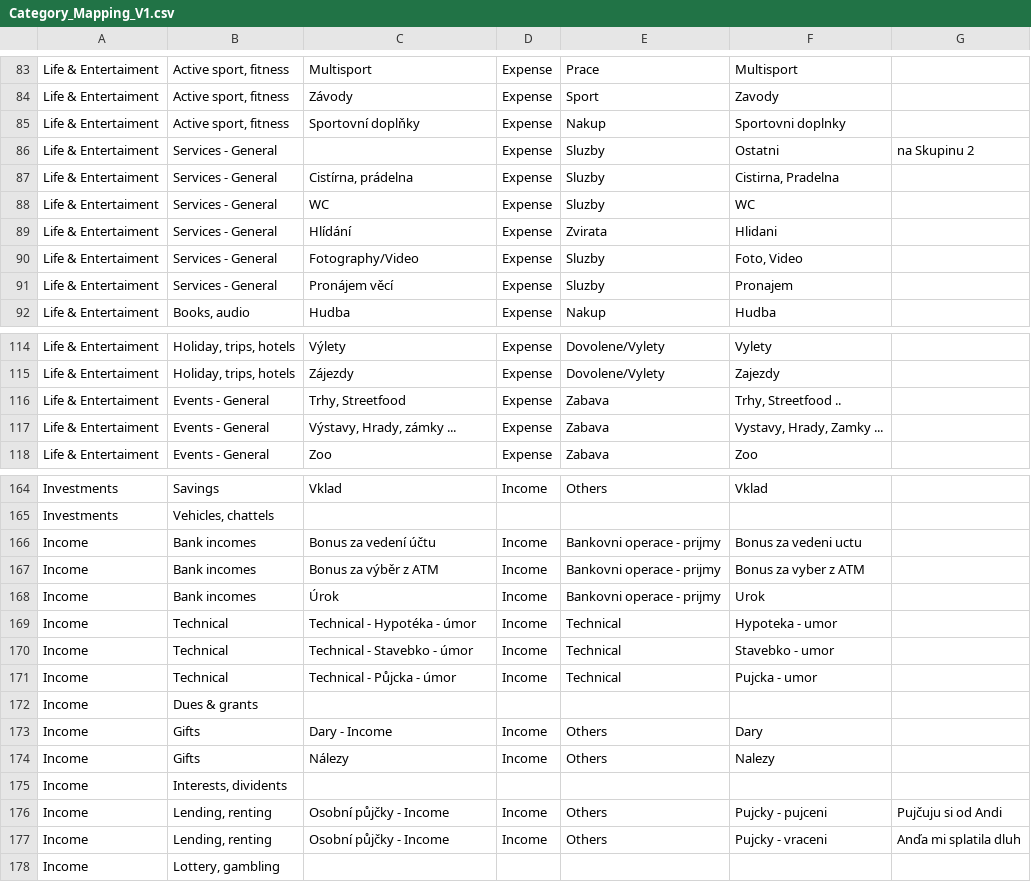
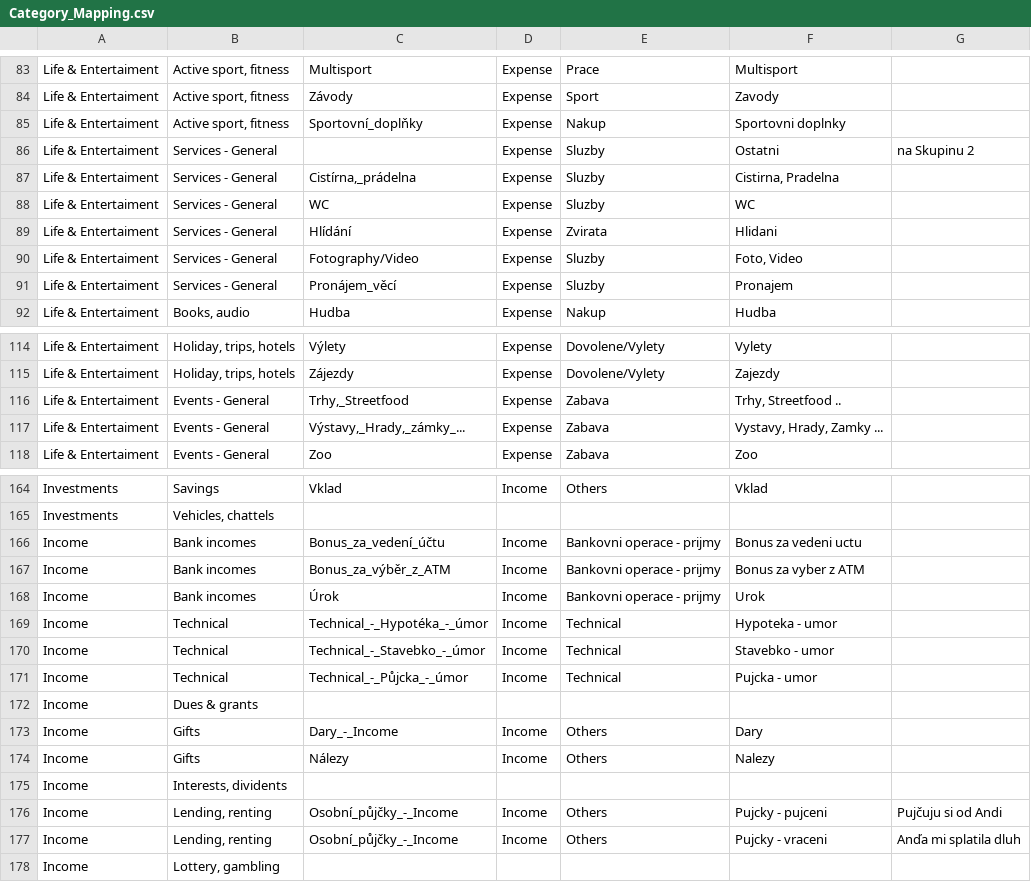
Before and after one commit to VASKOTechDesign/BlueCoin-Wallet_migration_tool, a CSV file: Category_Mapping.csv (was Category_Mapping_V1.csv), drawn as a sheet; only a part is shown, gaps mark what is left out; the diff covers the shown part only.

```diff
--- a/Category_Mapping_V1.csv
+++ b/Category_Mapping.csv
@@ -84,5 +84,5 @@ Life & Entertaiment;Active sport, fitness;Multisport;Expense;Prace;Multisport;
 Life & Entertaiment;Active sport, fitness;Závody;Expense;Sport;Zavody;
-Life & Entertaiment;Active sport, fitness;Sportovní doplňky;Expense;Nakup;Sportovni doplnky;
+Life & Entertaiment;Active sport, fitness;Sportovní_doplňky;Expense;Nakup;Sportovni doplnky;
 Life & Entertaiment;Services - General;;Expense;Sluzby;Ostatni;na Skupinu 2
-Life & Entertaiment;Services - General;Cistírna, prádelna;Expense;Sluzby;Cistirna, Pradelna;
+Life & Entertaiment;Services - General;Cistírna,_prádelna;Expense;Sluzby;Cistirna, Pradelna;
 Life & Entertaiment;Services - General;WC;Expense;Sluzby;WC;
@@ -90,3 +90,3 @@ Life & Entertaiment;Services - General;Hlídání;Expense;Zvirata;Hlidani;
 Life & Entertaiment;Services - General;Fotography/Video;Expense;Sluzby;Foto, Video;
-Life & Entertaiment;Services - General;Pronájem věcí;Expense;Sluzby;Pronajem;
+Life & Entertaiment;Services - General;Pronájem_věcí;Expense;Sluzby;Pronajem;
 Life & Entertaiment;Books, audio;Hudba;Expense;Nakup;Hudba;
@@ -115,4 +115,4 @@ Life & Entertaiment;Holiday, trips, hotels;Výlety;Expense;Dovolene/Vylety;Vylet
 Life & Entertaiment;Holiday, trips, hotels;Zájezdy;Expense;Dovolene/Vylety;Zajezdy;
-Life & Entertaiment;Events - General;Trhy, Streetfood;Expense;Zabava;Trhy, Streetfood ..;
-Life & Entertaiment;Events - General;Výstavy, Hrady, zámky ...;Expense;Zabava;Vystavy, Hrady, Zamky ...;
+Life & Entertaiment;Events - General;Trhy,_Streetfood;Expense;Zabava;Trhy, Streetfood ..;
+Life & Entertaiment;Events - General;Výstavy,_Hrady,_zámky_...;Expense;Zabava;Vystavy, Hrady, Zamky ...;
 Life & Entertaiment;Events - General;Zoo;Expense;Zabava;Zoo;
@@ -165,14 +165,14 @@ Investments;Savings;Vklad;Income;Others;Vklad;
 Investments;Vehicles, chattels;;;;;
-Income;Bank incomes;Bonus za vedení účtu;Income;Bankovni operace - prijmy;Bonus za vedeni uctu;
-Income;Bank incomes;Bonus za výběr z ATM;Income;Bankovni operace - prijmy;Bonus za vyber z ATM;
+Income;Bank incomes;Bonus_za_vedení_účtu;Income;Bankovni operace - prijmy;Bonus za vedeni uctu;
+Income;Bank incomes;Bonus_za_výběr_z_ATM;Income;Bankovni operace - prijmy;Bonus za vyber z ATM;
 Income;Bank incomes;Úrok;Income;Bankovni operace - prijmy;Urok;
-Income;Technical;Technical - Hypotéka - úmor;Income;Technical;Hypoteka - umor;
-Income;Technical;Technical - Stavebko - úmor;Income;Technical;Stavebko - umor;
-Income;Technical;Technical - Půjcka - úmor;Income;Technical;Pujcka - umor;
+Income;Technical;Technical_-_Hypotéka_-_úmor;Income;Technical;Hypoteka - umor;
+Income;Technical;Technical_-_Stavebko_-_úmor;Income;Technical;Stavebko - umor;
+Income;Technical;Technical_-_Půjcka_-_úmor;Income;Technical;Pujcka - umor;
 Income;Dues & grants;;;;;
-Income;Gifts;Dary - Income;Income;Others;Dary;
+Income;Gifts;Dary_-_Income;Income;Others;Dary;
 Income;Gifts;Nálezy;Income;Others;Nalezy;
 Income;Interests, dividents;;;;;
-Income;Lending, renting;Osobní půjčky - Income;Income;Others;Pujcky - pujceni;Pujčuju si od Andi
-Income;Lending, renting;Osobní půjčky - Income;Income;Others;Pujcky - vraceni;Anďa mi splatila dluh
+Income;Lending, renting;Osobní_půjčky_-_Income;Income;Others;Pujcky - pujceni;Pujčuju si od Andi
+Income;Lending, renting;Osobní_půjčky_-_Income;Income;Others;Pujcky - vraceni;Anďa mi splatila dluh
 Income;Lottery, gambling;;;;;
```
Also changed, not shown: 48 edited cells elsewhere in this file, 6 other files.
